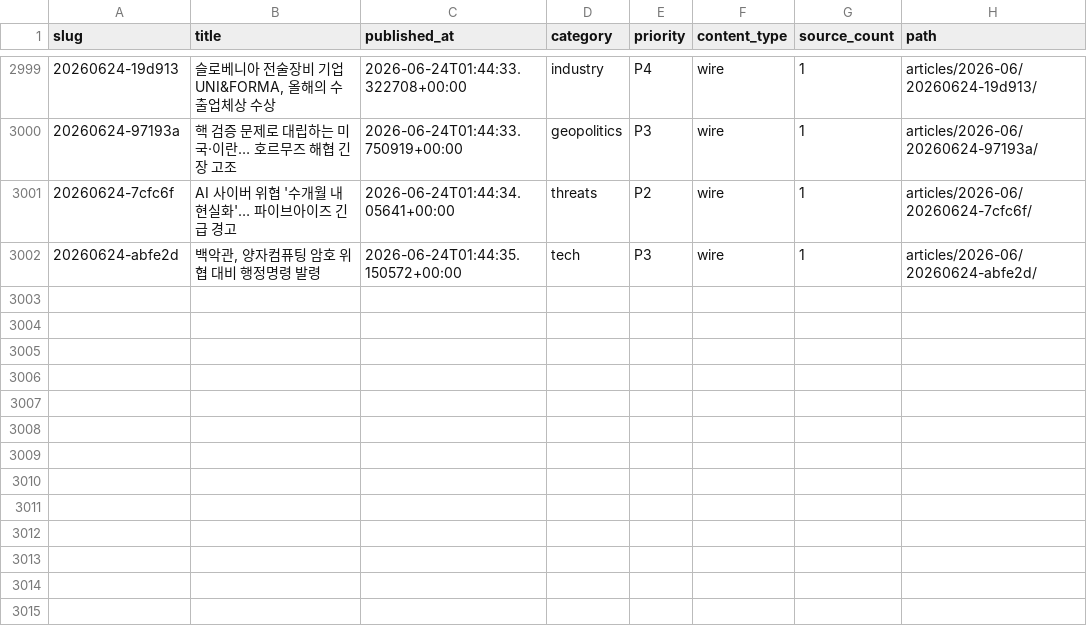
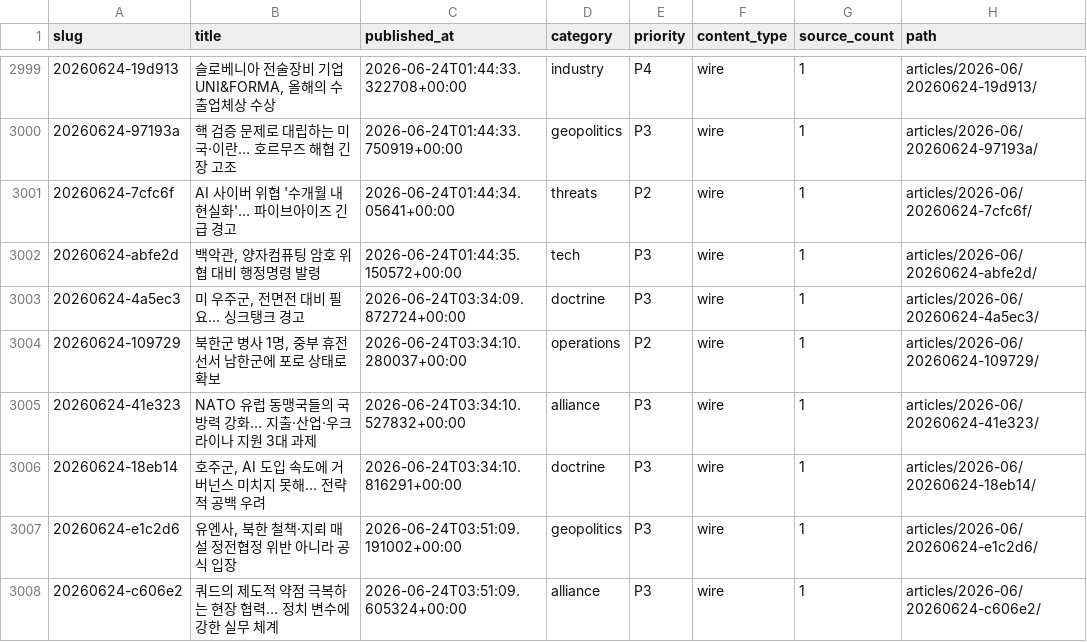
Before and after one commit to CombatSociety/data, a CSV file: index.csv, drawn as a sheet; only a part is shown, gaps mark what is left out.

Commit message:
mirror: 3007 articles + 56 briefs @ 2026-06-24 13:15 KST

```diff
--- a/index.csv
+++ b/index.csv
@@ -3002 +3002,7 @@ slug,title,published_at,category,priority,content_type,source_count,path
 20260624-abfe2d,"백악관, 양자컴퓨팅 암호 위협 대비 행정명령 발령",2026-06-24T01:44:35.150572+00:00,tech,P3,wire,1,articles/2026-06/20260624-abfe2d/
+20260624-4a5ec3,"미 우주군, 전면전 대비 필요… 싱크탱크 경고",2026-06-24T03:34:09.872724+00:00,doctrine,P3,wire,1,articles/2026-06/20260624-4a5ec3/
+20260624-109729,"북한군 병사 1명, 중부 휴전선서 남한군에 포로 상태로 확보",2026-06-24T03:34:10.280037+00:00,operations,P2,wire,1,articles/2026-06/20260624-109729/
+20260624-41e323,NATO 유럽 동맹국들의 국방력 강화… 지출·산업·우크라이나 지원 3대 과제,2026-06-24T03:34:10.527832+00:00,alliance,P3,wire,1,articles/2026-06/20260624-41e323/
+20260624-18eb14,"호주군, AI 도입 속도에 거버넌스 미치지 못해… 전략적 공백 우려",2026-06-24T03:34:10.816291+00:00,doctrine,P3,wire,1,articles/2026-06/20260624-18eb14/
+20260624-e1c2d6,"유엔사, 북한 철책·지뢰 매설 정전협정 위반 아니라 공식 입장",2026-06-24T03:51:09.191002+00:00,geopolitics,P3,wire,1,articles/2026-06/20260624-e1c2d6/
+20260624-c606e2,쿼드의 제도적 약점 극복하는 현장 협력… 정치 변수에 강한 실무 체계,2026-06-24T03:51:09.605324+00:00,alliance,P3,wire,1,articles/2026-06/20260624-c606e2/
```
Also changed, not shown: 18 other files.
